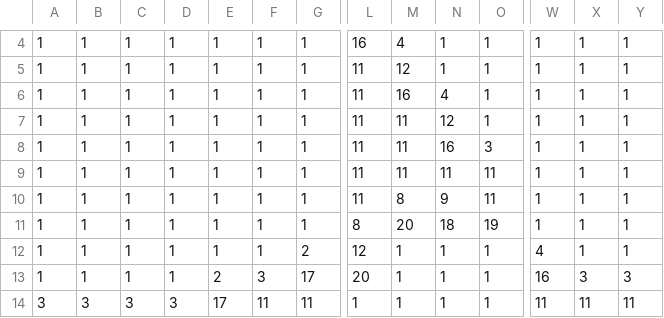
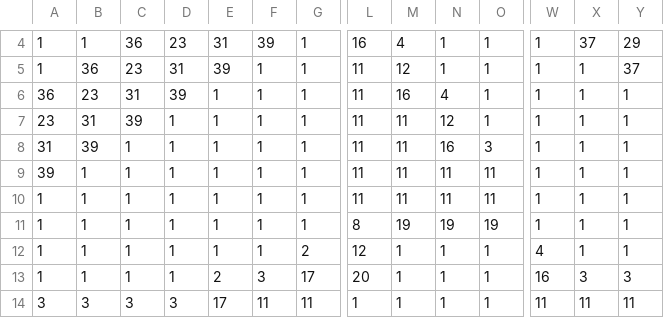
Before and after one commit to vulpivia/elysia, a CSV file: assets/data/map_test.csv, drawn as a sheet; only a part is shown, gaps mark what is left out; the diff covers the shown part only; the diff names each change by its address in the sheet, - before the commit and + after, or states it on an @@ line.

```diff
--- a/assets/data/map_test.csv
+++ b/assets/data/map_test.csv
-C4: 1
+C4: 36
-D4: 1
+D4: 23
-E4: 1
+E4: 31
-F4: 1
+F4: 39
-X4: 1
+X4: 37
-Y4: 1
+Y4: 29
-B5: 1
+B5: 36
-C5: 1
+C5: 23
-D5: 1
+D5: 31
-E5: 1
+E5: 39
-Y5: 1
+Y5: 37
-A6: 1
+A6: 36
-B6: 1
+B6: 23
-C6: 1
+C6: 31
-D6: 1
+D6: 39
-A7: 1
+A7: 23
-B7: 1
+B7: 31
-C7: 1
+C7: 39
-A8: 1
+A8: 31
-B8: 1
+B8: 39
-A9: 1
+A9: 39
-M10: 8
+M10: 11
-N10: 9
+N10: 11
-M11: 20
+M11: 19
-N11: 18
+N11: 19
```
Also changed, not shown: 46 edited cells elsewhere in this file, 1 other file.
